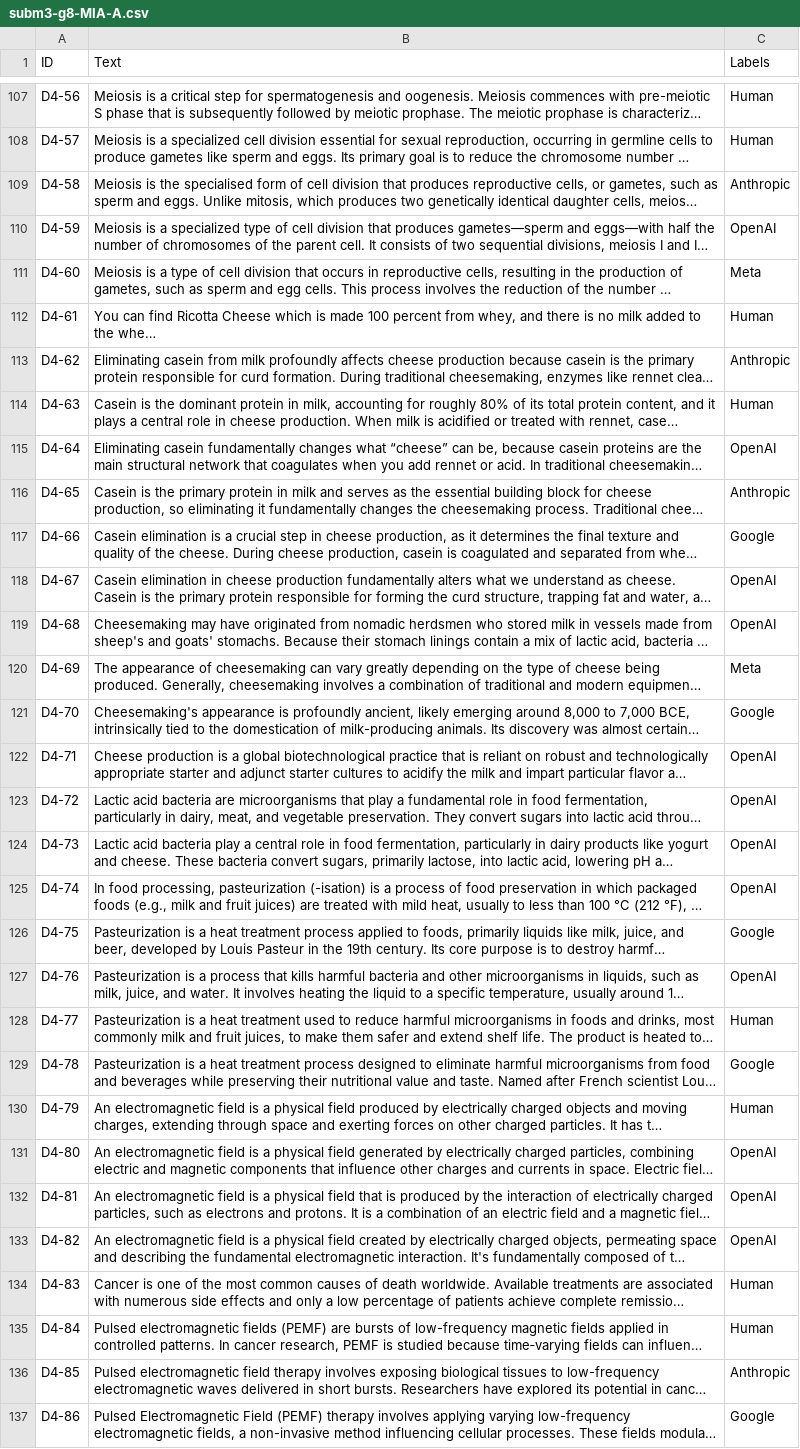
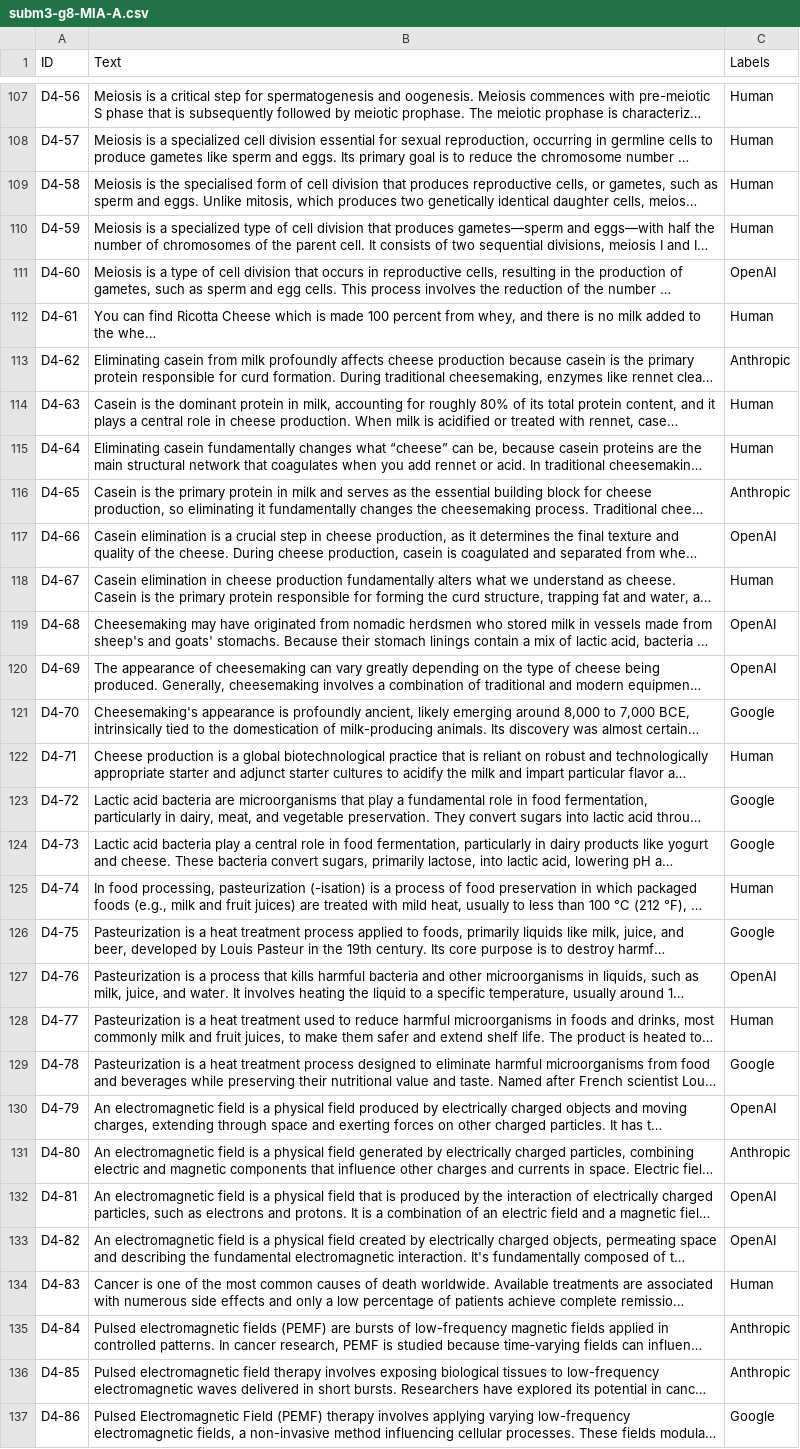
Before and after one commit to MIA-CDFR/AP, a CSV file: Subm3/subm3-g8-MIA-A.csv, drawn as a sheet; only a part is shown, gaps mark what is left out; long unchanged cells end in …; the diff covers the shown part only; the diff names each change by its address in the sheet, - before the commit and + after, or states it on an @@ line.

```diff
--- a/Subm3/subm3-g8-MIA-A.csv
+++ b/Subm3/subm3-g8-MIA-A.csv
-C109 (Labels): Anthropic
+C109 (Labels): Human
-C110 (Labels): OpenAI
+C110 (Labels): Human
-C111 (Labels): Meta
+C111 (Labels): OpenAI
-C115 (Labels): OpenAI
+C115 (Labels): Human
-C117 (Labels): Google
+C117 (Labels): OpenAI
-C118 (Labels): OpenAI
+C118 (Labels): Human
-C120 (Labels): Meta
+C120 (Labels): OpenAI
-C122 (Labels): OpenAI
+C122 (Labels): Human
-C123:C124 (Labels): OpenAI
+C123:C124 (Labels): Google
-C125 (Labels): OpenAI
+C125 (Labels): Human
-C130 (Labels): Human
+C130 (Labels): OpenAI
-C131 (Labels): OpenAI
+C131 (Labels): Anthropic
-C135 (Labels): Human
+C135 (Labels): Anthropic
```
Also changed, not shown: 57 edited cells elsewhere in this file, Subm3/subm3-g8-MIA-B.csv, 25 other files.
